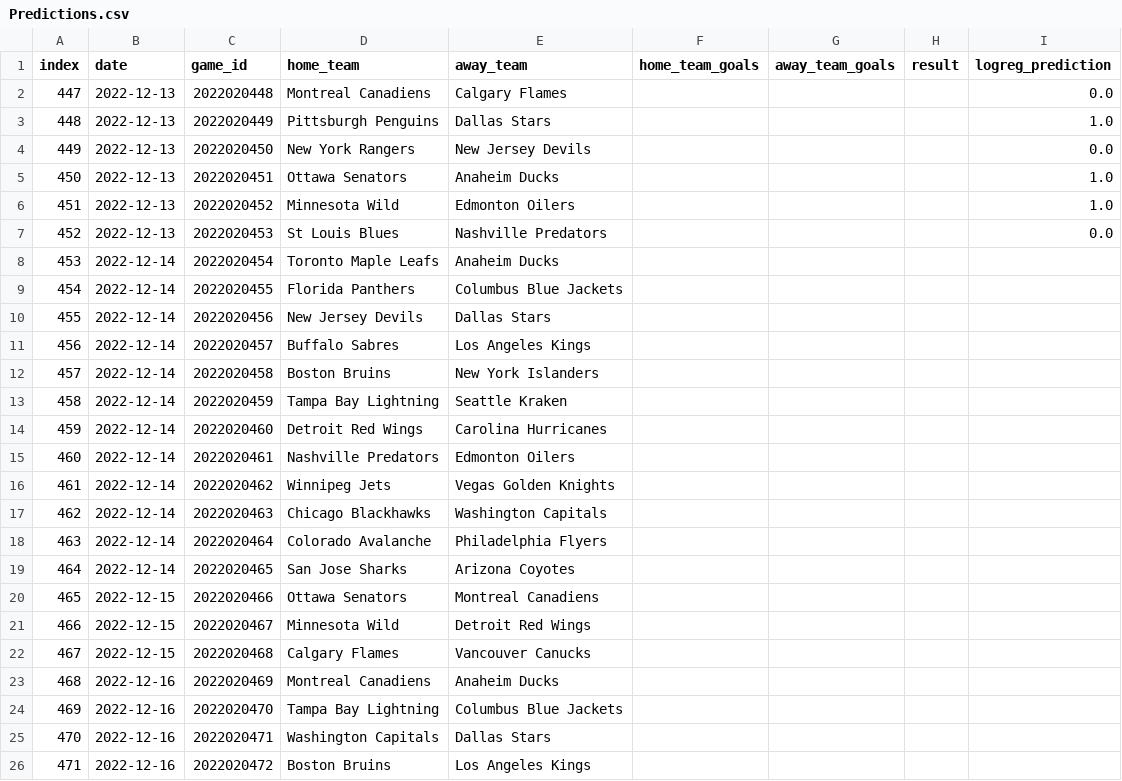
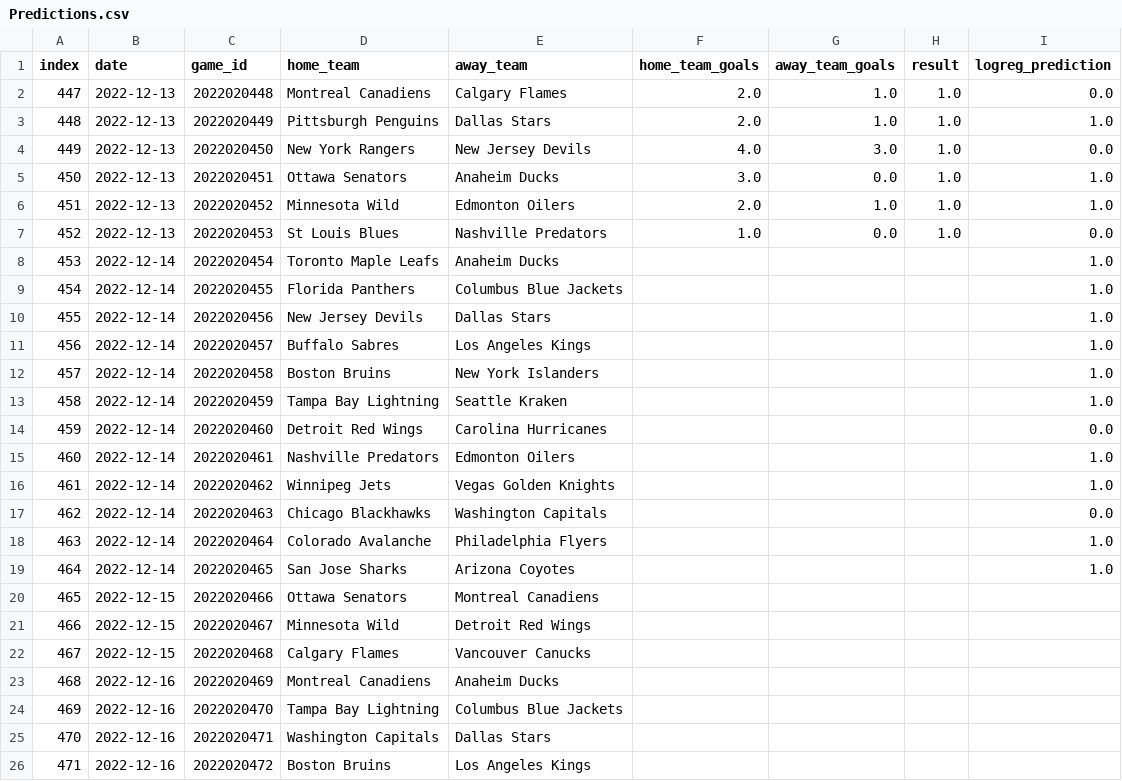
Before and after one commit to LinardsS/NHL-predictions, a CSV file: data/Predictions.csv, drawn as a sheet; only a part is shown.

Commit message:
First night of predictions scored, small bug fixes

```diff
--- a/data/Predictions.csv
+++ b/data/Predictions.csv
@@ -1,20 +1,20 @@
 index,date,game_id,home_team,away_team,home_team_goals,away_team_goals,result,logreg_prediction
-447,2022-12-13,2022020448,Montreal Canadiens,Calgary Flames,,,,0.0
-448,2022-12-13,2022020449,Pittsburgh Penguins,Dallas Stars,,,,1.0
-449,2022-12-13,2022020450,New York Rangers,New Jersey Devils,,,,0.0
-450,2022-12-13,2022020451,Ottawa Senators,Anaheim Ducks,,,,1.0
-451,2022-12-13,2022020452,Minnesota Wild,Edmonton Oilers,,,,1.0
-452,2022-12-13,2022020453,St Louis Blues,Nashville Predators,,,,0.0
-453,2022-12-14,2022020454,Toronto Maple Leafs,Anaheim Ducks,,,,
-454,2022-12-14,2022020455,Florida Panthers,Columbus Blue Jackets,,,,
-455,2022-12-14,2022020456,New Jersey Devils,Dallas Stars,,,,
-456,2022-12-14,2022020457,Buffalo Sabres,Los Angeles Kings,,,,
-457,2022-12-14,2022020458,Boston Bruins,New York Islanders,,,,
-458,2022-12-14,2022020459,Tampa Bay Lightning,Seattle Kraken,,,,
-459,2022-12-14,2022020460,Detroit Red Wings,Carolina Hurricanes,,,,
-460,2022-12-14,2022020461,Nashville Predators,Edmonton Oilers,,,,
-461,2022-12-14,2022020462,Winnipeg Jets,Vegas Golden Knights,,,,
-462,2022-12-14,2022020463,Chicago Blackhawks,Washington Capitals,,,,
-463,2022-12-14,2022020464,Colorado Avalanche,Philadelphia Flyers,,,,
-464,2022-12-14,2022020465,San Jose Sharks,Arizona Coyotes,,,,
+447,2022-12-13,2022020448,Montreal Canadiens,Calgary Flames,2.0,1.0,1.0,0.0
+448,2022-12-13,2022020449,Pittsburgh Penguins,Dallas Stars,2.0,1.0,1.0,1.0
+449,2022-12-13,2022020450,New York Rangers,New Jersey Devils,4.0,3.0,1.0,0.0
+450,2022-12-13,2022020451,Ottawa Senators,Anaheim Ducks,3.0,0.0,1.0,1.0
+451,2022-12-13,2022020452,Minnesota Wild,Edmonton Oilers,2.0,1.0,1.0,1.0
+452,2022-12-13,2022020453,St Louis Blues,Nashville Predators,1.0,0.0,1.0,0.0
+453,2022-12-14,2022020454,Toronto Maple Leafs,Anaheim Ducks,,,,1.0
+454,2022-12-14,2022020455,Florida Panthers,Columbus Blue Jackets,,,,1.0
+455,2022-12-14,2022020456,New Jersey Devils,Dallas Stars,,,,1.0
+456,2022-12-14,2022020457,Buffalo Sabres,Los Angeles Kings,,,,1.0
+457,2022-12-14,2022020458,Boston Bruins,New York Islanders,,,,1.0
+458,2022-12-14,2022020459,Tampa Bay Lightning,Seattle Kraken,,,,1.0
+459,2022-12-14,2022020460,Detroit Red Wings,Carolina Hurricanes,,,,0.0
+460,2022-12-14,2022020461,Nashville Predators,Edmonton Oilers,,,,1.0
+461,2022-12-14,2022020462,Winnipeg Jets,Vegas Golden Knights,,,,1.0
+462,2022-12-14,2022020463,Chicago Blackhawks,Washington Capitals,,,,0.0
+463,2022-12-14,2022020464,Colorado Avalanche,Philadelphia Flyers,,,,1.0
+464,2022-12-14,2022020465,San Jose Sharks,Arizona Coyotes,,,,1.0
 465,2022-12-15,2022020466,Ottawa Senators,Montreal Canadiens,,,,
```
Also changed, not shown: data/NHL 2022-23 Games.csv, 4 other files.
